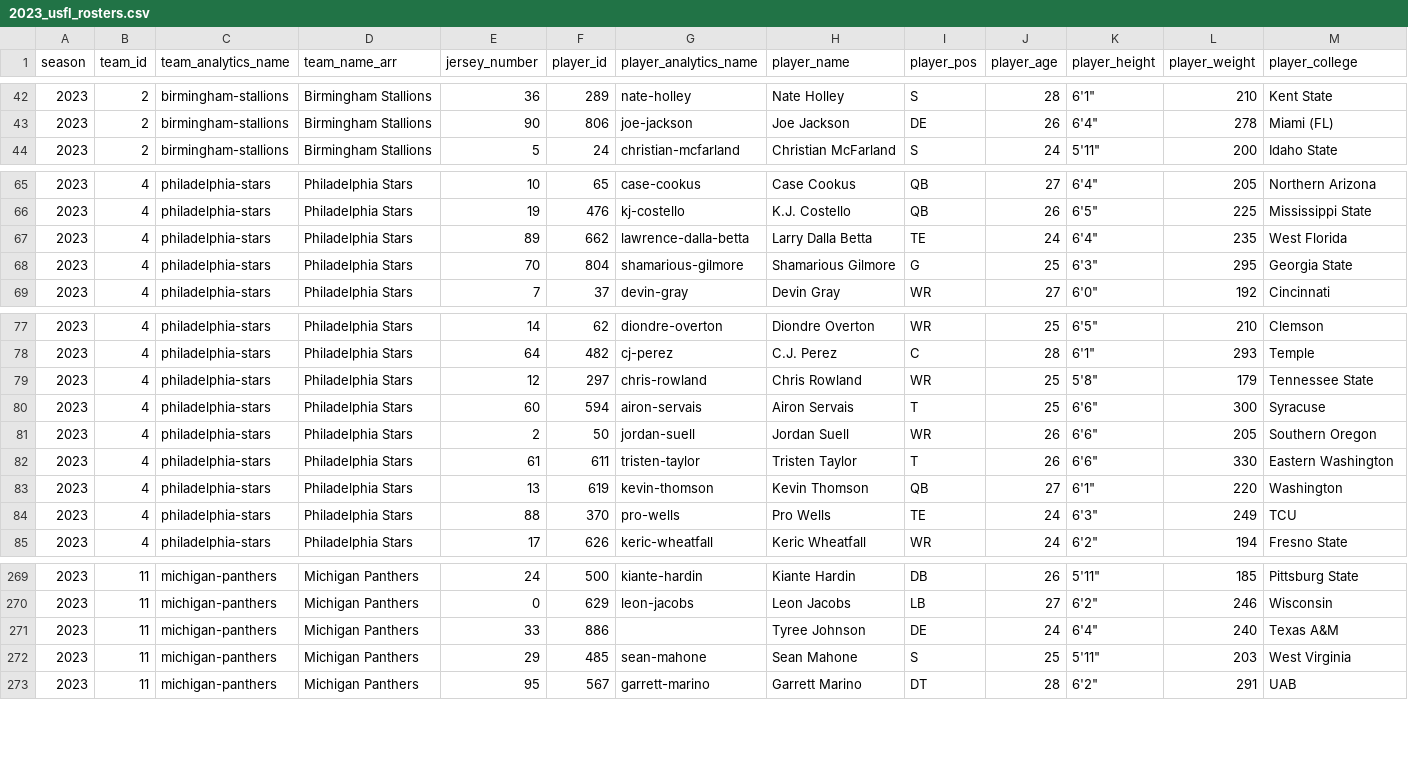
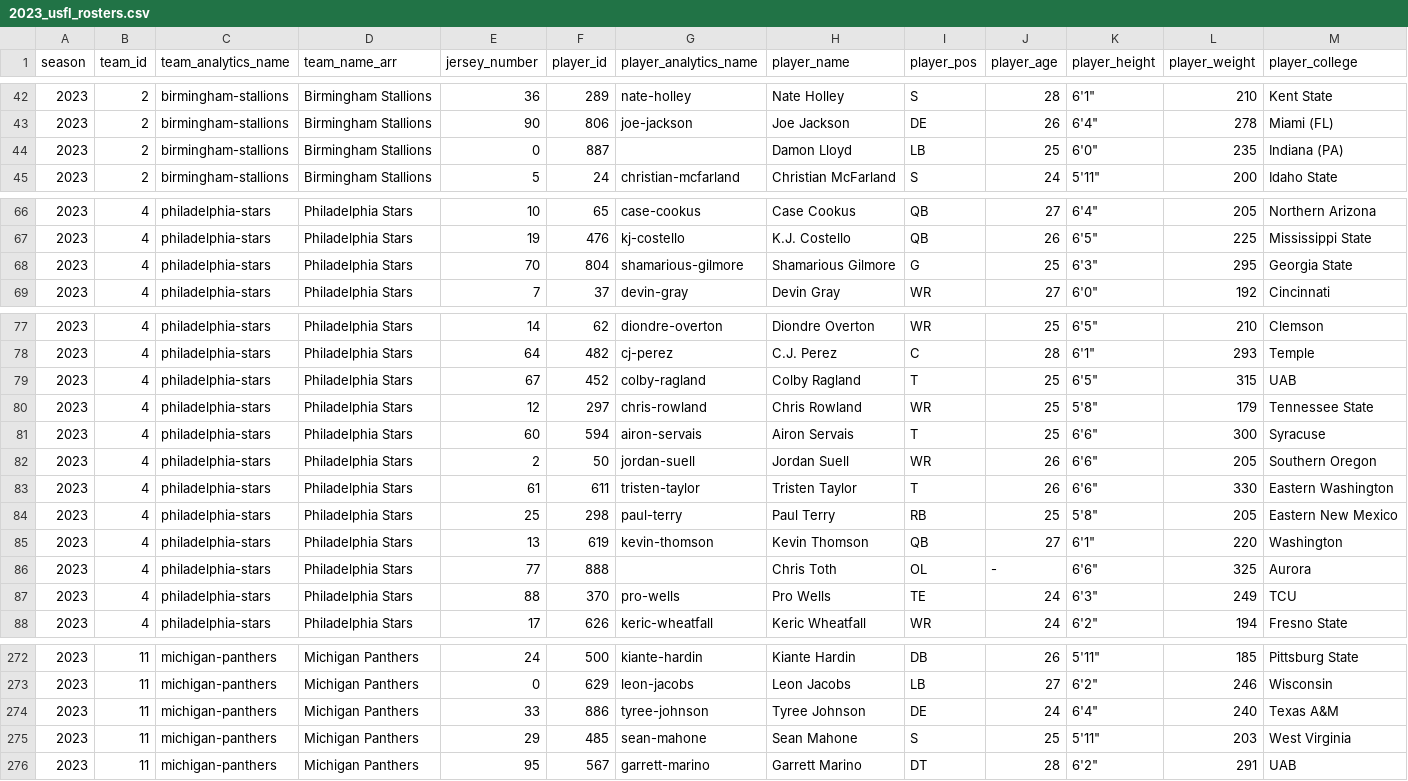
Before and after one commit to armstjc/usfl-2022-data-repository, a CSV file: rosters/season/csv/2023_usfl_rosters.csv, drawn as a sheet; only a part is shown, gaps mark what is left out; removed rows and columns are numbered as before the commit, all else as after; rows hold the shown columns only; the diff names each change by its address in the sheet, - before the commit and + after, or states it on an @@ line.

```diff
--- a/rosters/season/csv/2023_usfl_rosters.csv
+++ b/rosters/season/csv/2023_usfl_rosters.csv
+row 44: 2023 | 2 | birmingham-stallions | Birmingham Stallions | 0 | 887 |  | Damon Lloyd | LB | 25 | 6'0" | 235 | Indiana (PA)
-row 67: 2023 | 4 | philadelphia-stars | Philadelphia Stars | 89 | 662 | lawrence-dalla-betta | Larry Dalla Betta | TE | 24 | 6'4" | 235 | West Florida
+row 79: 2023 | 4 | philadelphia-stars | Philadelphia Stars | 67 | 452 | colby-ragland | Colby Ragland | T | 25 | 6'5" | 315 | UAB
+row 84: 2023 | 4 | philadelphia-stars | Philadelphia Stars | 25 | 298 | paul-terry | Paul Terry | RB | 25 | 5'8" | 205 | Eastern New Mexico
+row 86: 2023 | 4 | philadelphia-stars | Philadelphia Stars | 77 | 888 |  | Chris Toth | OL | - | 6'6" | 325 | Aurora
-G274 (player_analytics_name): (empty)
+G274 (player_analytics_name): tyree-johnson
```
Also changed, not shown: rosters/weekly/csv/2023_10_usfl_rosters.csv, 43 other files.
